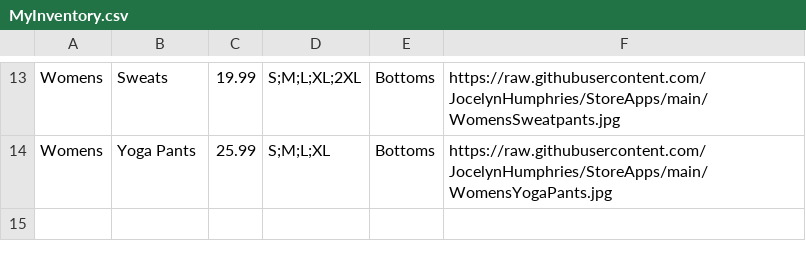
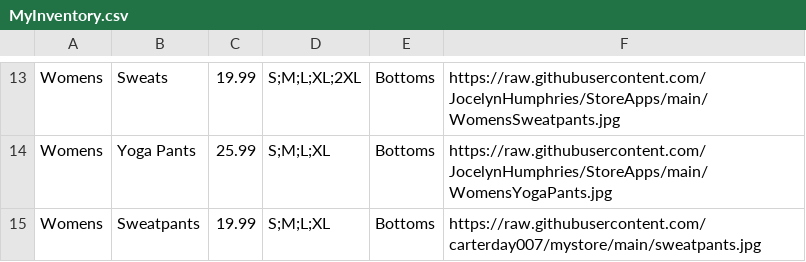
Before and after one commit to carterday007/mystore, a CSV file: MyInventory.csv, drawn as a sheet; only a part is shown, gaps mark what is left out; the diff names each change by its address in the sheet, - before the commit and + after, or states it on an @@ line.

Commit message:
Update MyInventory.csv

```diff
--- a/MyInventory.csv
+++ b/MyInventory.csv
+row 15: Womens | Sweatpants | 19.99 | S;M;L;XL | Bottoms | https://raw.githubusercontent.com/carterday007/mystore/main/sweatpants.jpg
```
